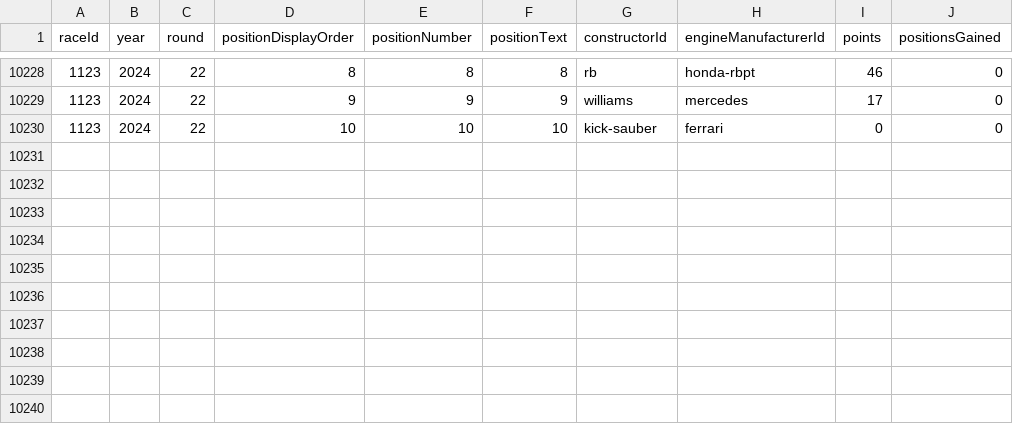
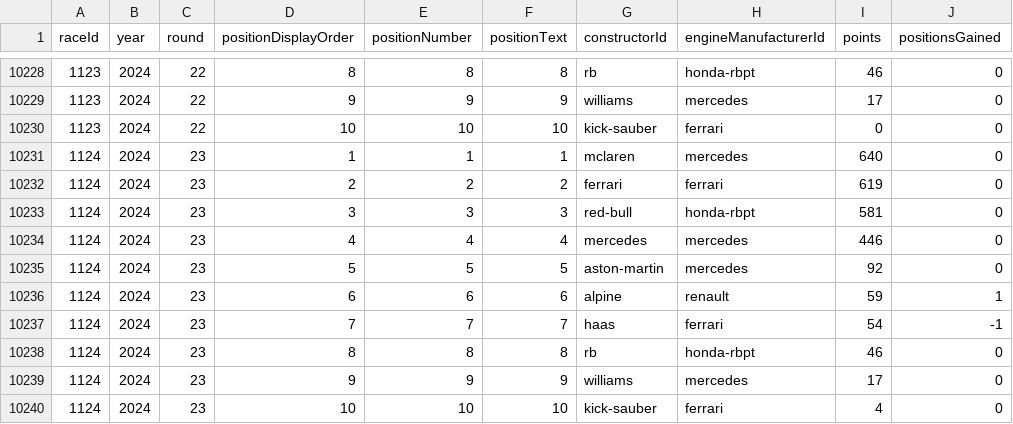
Before and after one commit to BaghettiGH/Predict-F1-Podium, a CSV file: assets/f1db-races-constructor-standings.csv, drawn as a sheet; only a part is shown, gaps mark what is left out; the diff names each change by its address in the sheet, - before the commit and + after, or states it on an @@ line.

```diff
--- a/assets/f1db-races-constructor-standings.csv
+++ b/assets/f1db-races-constructor-standings.csv
+row 10231: 1124 | 2024 | 23 | 1 | 1 | 1 | mclaren | mercedes | 640 | 0
+row 10232: 1124 | 2024 | 23 | 2 | 2 | 2 | ferrari | ferrari | 619 | 0
+row 10233: 1124 | 2024 | 23 | 3 | 3 | 3 | red-bull | honda-rbpt | 581 | 0
+row 10234: 1124 | 2024 | 23 | 4 | 4 | 4 | mercedes | mercedes | 446 | 0
+row 10235: 1124 | 2024 | 23 | 5 | 5 | 5 | aston-martin | mercedes | 92 | 0
+row 10236: 1124 | 2024 | 23 | 6 | 6 | 6 | alpine | renault | 59 | 1
+row 10237: 1124 | 2024 | 23 | 7 | 7 | 7 | haas | ferrari | 54 | -1
+row 10238: 1124 | 2024 | 23 | 8 | 8 | 8 | rb | honda-rbpt | 46 | 0
+row 10239: 1124 | 2024 | 23 | 9 | 9 | 9 | williams | mercedes | 17 | 0
+row 10240: 1124 | 2024 | 23 | 10 | 10 | 10 | kick-sauber | ferrari | 4 | 0
```
Also changed, not shown: assets/f1db-races-driver-of-the-day-results.csv, assets/f1db-races-driver-standings.csv, 23 other files.
